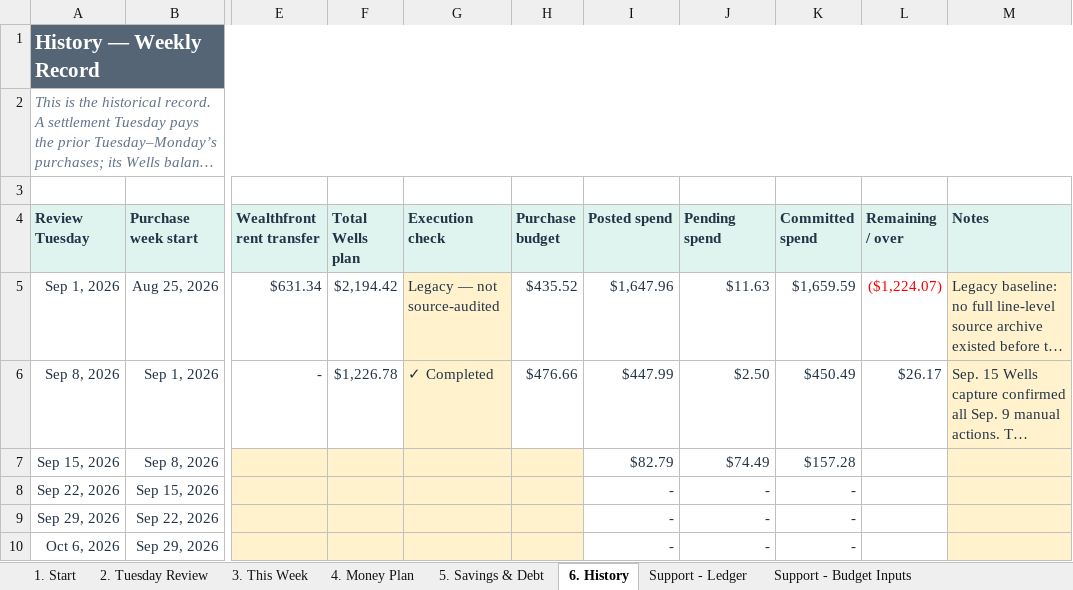
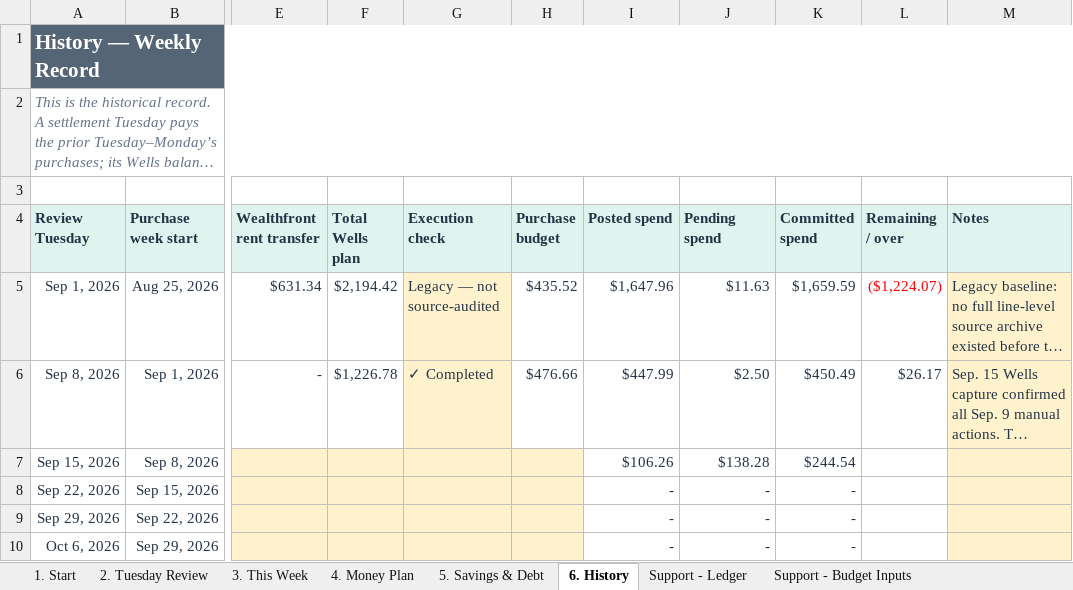
Before and after one commit to benjaminrobertburton-max/Budget, an Excel workbook: outputs/01a04fdf-3751-72e2-88f1-daf19b8b9d1d/comprehensive_budget.xlsx, sheet 6. History, drawn as a sheet; only a part is shown, gaps mark what is left out; long unchanged cells end in …; values as stored, in another font and other column widths than the file's, no borders; conditional formats not drawn; the diff names each change by its address in the sheet, - before the commit and + after, or states it on an @@ line.

```diff
--- a/outputs/01a04fdf-3751-72e2-88f1-daf19b8b9d1d/comprehensive_budget.xlsx (sheet 6. History)
+++ b/outputs/01a04fdf-3751-72e2-88f1-daf19b8b9d1d/comprehensive_budget.xlsx (sheet 6. History)
-I7 (Posted spend): $82.79
+I7 (Posted spend): $106.26
-J7 (Pending spend): $74.49
+J7 (Pending spend): $138.28
-K7 (Committed spend): $157.28
+K7 (Committed spend): $244.54
```
Also changed, not shown: sheet Support - Ledger, sheet 1. Start, sheet 2. Tuesday Review, sheet Support - Account Snapshots, 1 other file.
